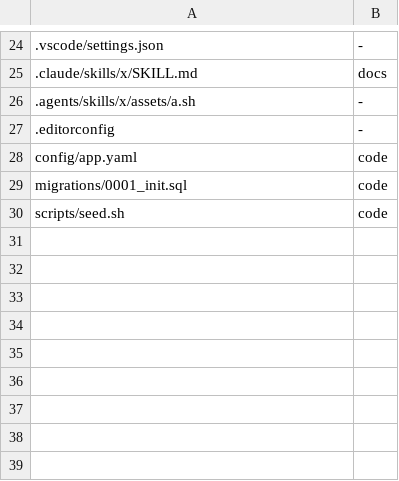
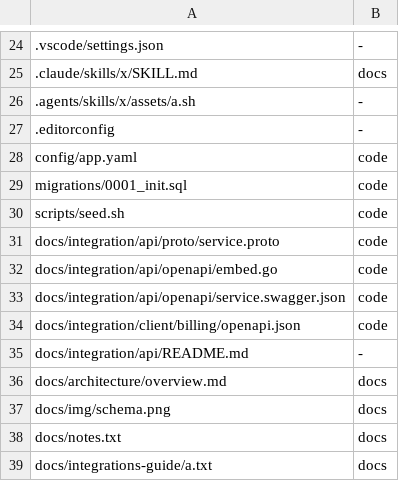
Before and after one commit to InsonusK/ai-skills, a TSV file: skills/devops/agent/changes-cases/common.tsv, drawn as a sheet; only a part is shown, gaps mark what is left out; the diff names each change by its address in the sheet, - before the commit and + after, or states it on an @@ line.

```diff
--- a/skills/devops/agent/changes-cases/common.tsv
+++ b/skills/devops/agent/changes-cases/common.tsv
+row 31: docs/integration/api/proto/service.proto | code
+row 32: docs/integration/api/openapi/embed.go | code
+row 33: docs/integration/api/openapi/service.swagger.json | code
+row 34: docs/integration/client/billing/openapi.json | code
+row 35: docs/integration/api/README.md | -
+row 36: docs/architecture/overview.md | docs
+row 37: docs/img/schema.png | docs
+row 38: docs/notes.txt | docs
+row 39: docs/integrations-guide/a.txt | docs
```
Also changed, not shown: 56 other files.
